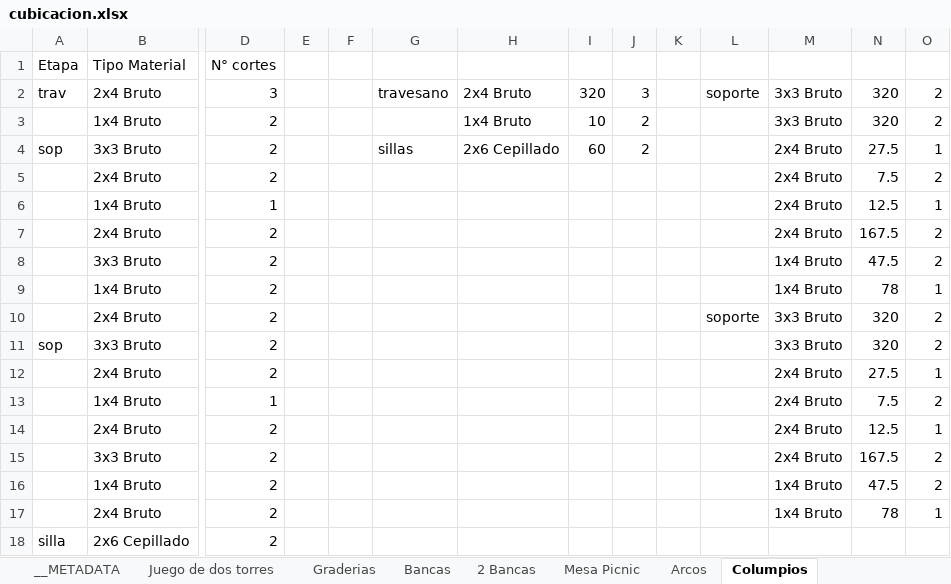
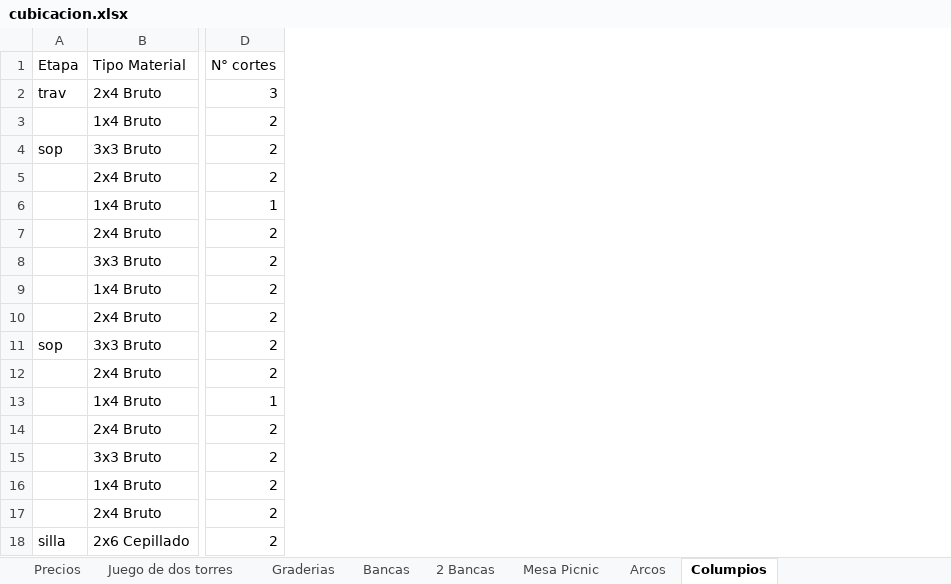
Before and after one commit to trabajosproyecta/cubicator3000, an Excel workbook: cubicacion.xlsx, sheet Columpios, drawn as a sheet; only a part is shown, gaps mark what is left out; values as stored, in another font and other column widths than the file's, no borders; the diff names each change by its address in the sheet, - before the commit and + after, or states it on an @@ line.

```diff
--- a/cubicacion.xlsx (sheet Columpios)
+++ b/cubicacion.xlsx (sheet Columpios)
-sheet tab: __METADATA
+sheet tab: Precios
-column E, empty
-column F, empty
-column G, rows 2-4: travesano |  | sillas
-column H, rows 2-4: 2x4 Bruto | 1x4 Bruto | 2x6 Cepillado
-column I, rows 2-4: 320 | 10 | 60
-column J, rows 2-4: 3 | 2 | 2
-column K, empty
-column L, rows 2-10: soporte |  |  |  |  |  |  |  | soporte
-column M, rows 2-17: 3x3 Bruto | 3x3 Bruto | 2x4 Bruto | 2x4 Bruto | 2x4 Bruto | 2x4 Bruto | 1x4 Bruto | 1x4 Bruto | 3x3 Bruto | 3x3 Bruto | 2x4 Bruto | 2x4 Bruto | 2x4 Bruto | 2x4 Bruto | 1x4 Bruto | 1x4 Bruto
-column N, rows 2-17: 320 | 320 | 27.5 | 7.5 | 12.5 | 167.5 | 47.5 | 78 | 320 | 320 | 27.5 | 7.5 | 12.5 | 167.5 | 47.5 | 78
-column O, rows 2-17: 2 | 2 | 1 | 2 | 1 | 2 | 2 | 1 | 2 | 2 | 1 | 2 | 1 | 2 | 2 | 1
```
Also changed, not shown: sheet Juego de dos torres, 2 other files.
